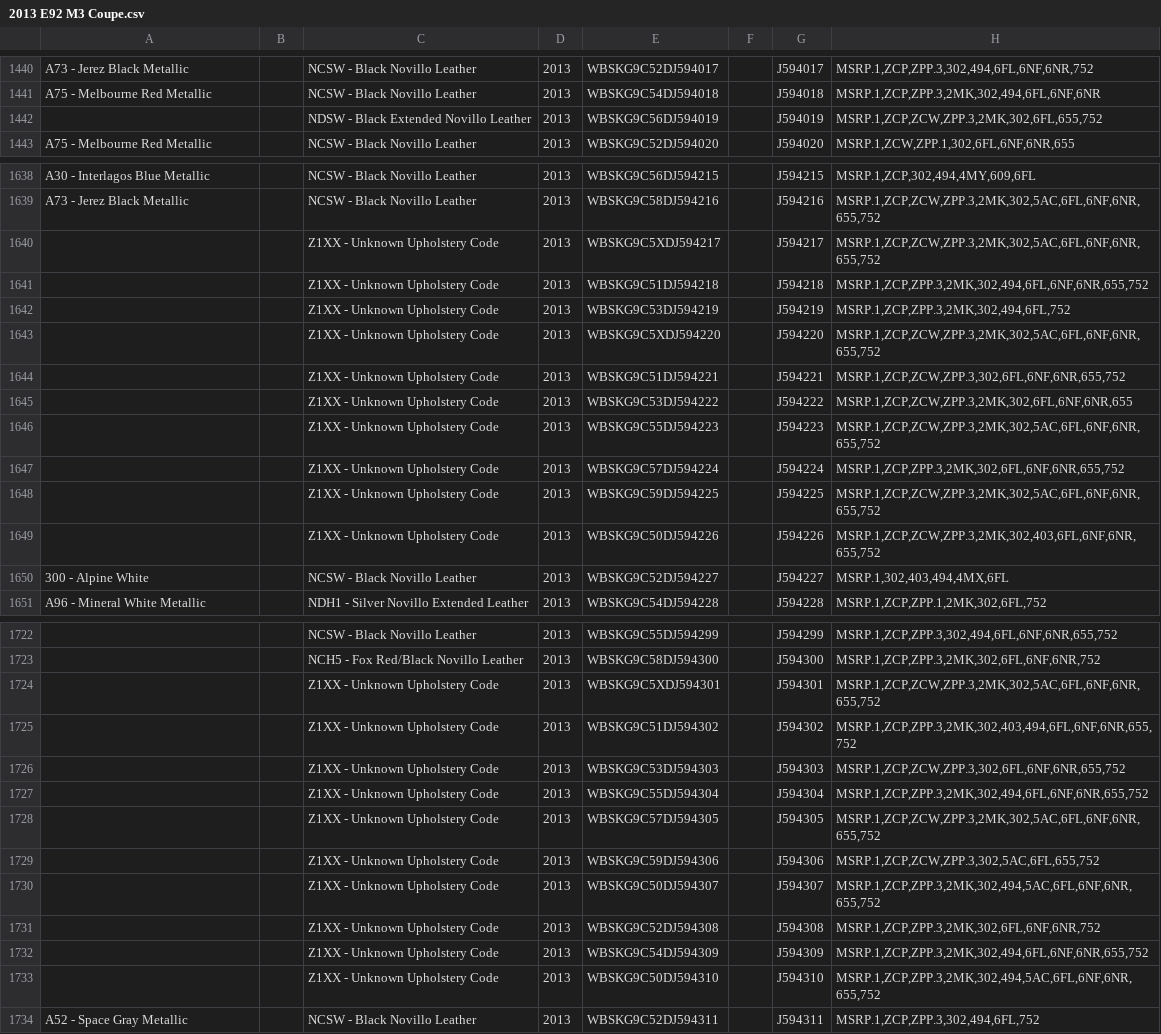
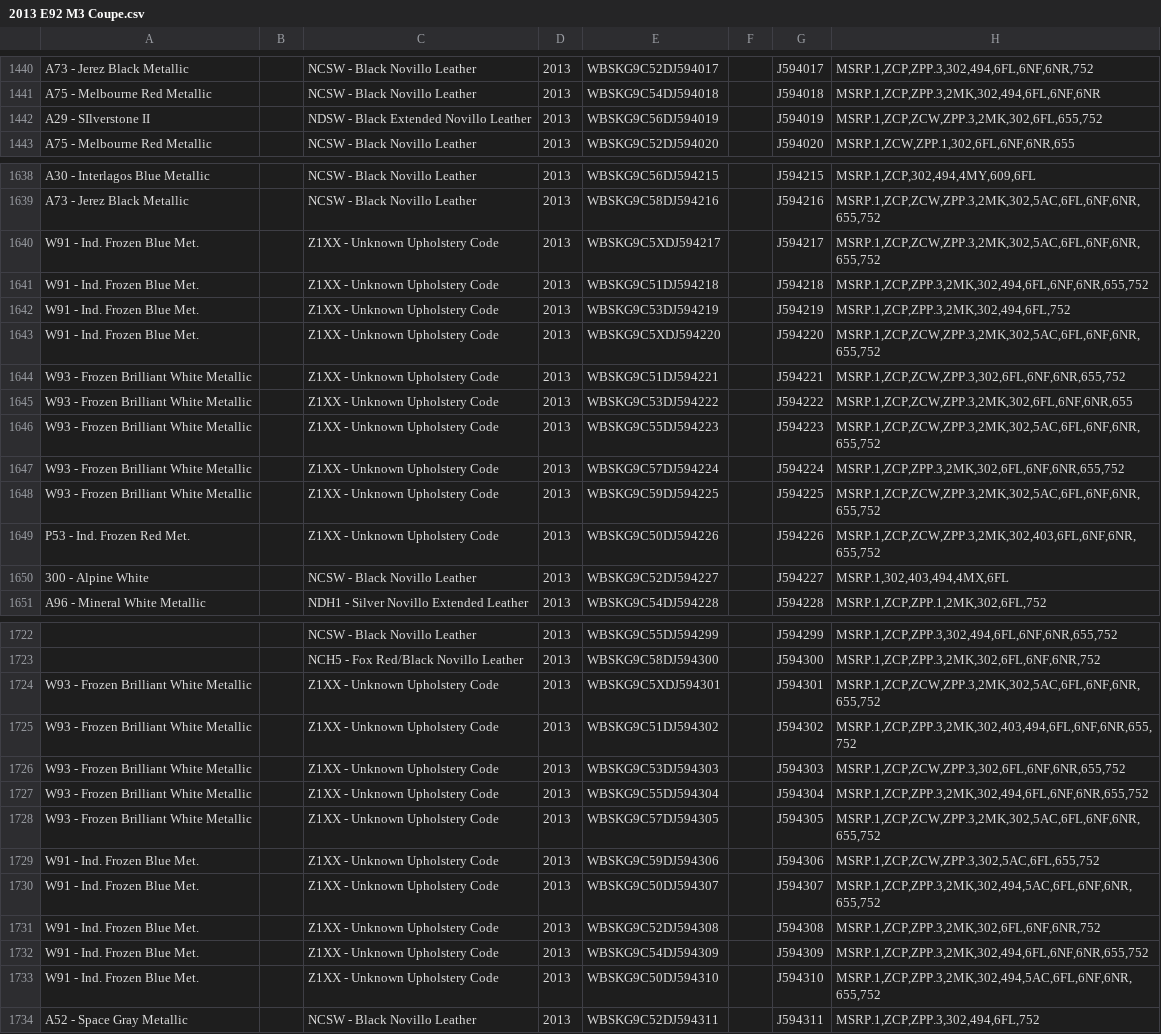
Before and after one commit to Sman19/Active-Website, a CSV file: 2013 E92 M3 Coupe.csv, drawn as a sheet; only a part is shown, gaps mark what is left out; the diff covers the shown part only; the diff names each change by its address in the sheet, - before the commit and + after, or states it on an @@ line.

```diff
--- a/2013 E92 M3 Coupe.csv
+++ b/2013 E92 M3 Coupe.csv
-A1442: (empty)
+A1442: A29 - SIlverstone II
-A1640:A1643: (empty)
+A1640:A1643: W91 - Ind. Frozen Blue Met.
-A1644:A1648: (empty)
+A1644:A1648: W93 - Frozen Brilliant White Metallic
-A1649: (empty)
+A1649: P53 - Ind. Frozen Red Met.
-A1724:A1728: (empty)
+A1724:A1728: W93 - Frozen Brilliant White Metallic
-A1729:A1733: (empty)
+A1729:A1733: W91 - Ind. Frozen Blue Met.
```
Also changed, not shown: 72 edited cells elsewhere in this file.
